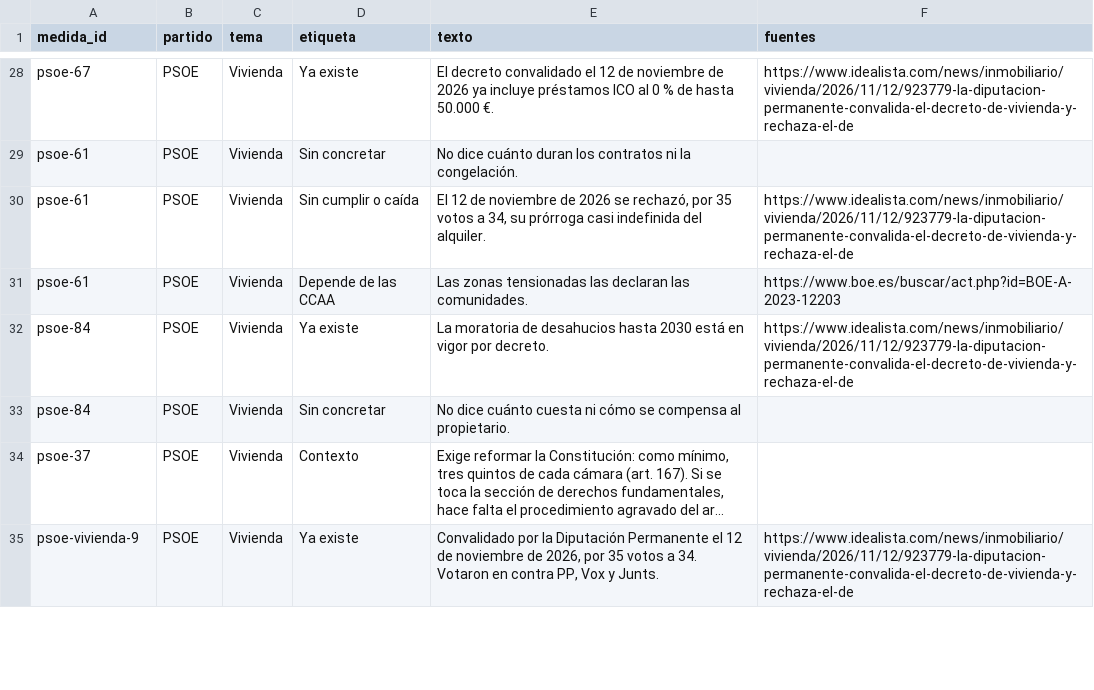
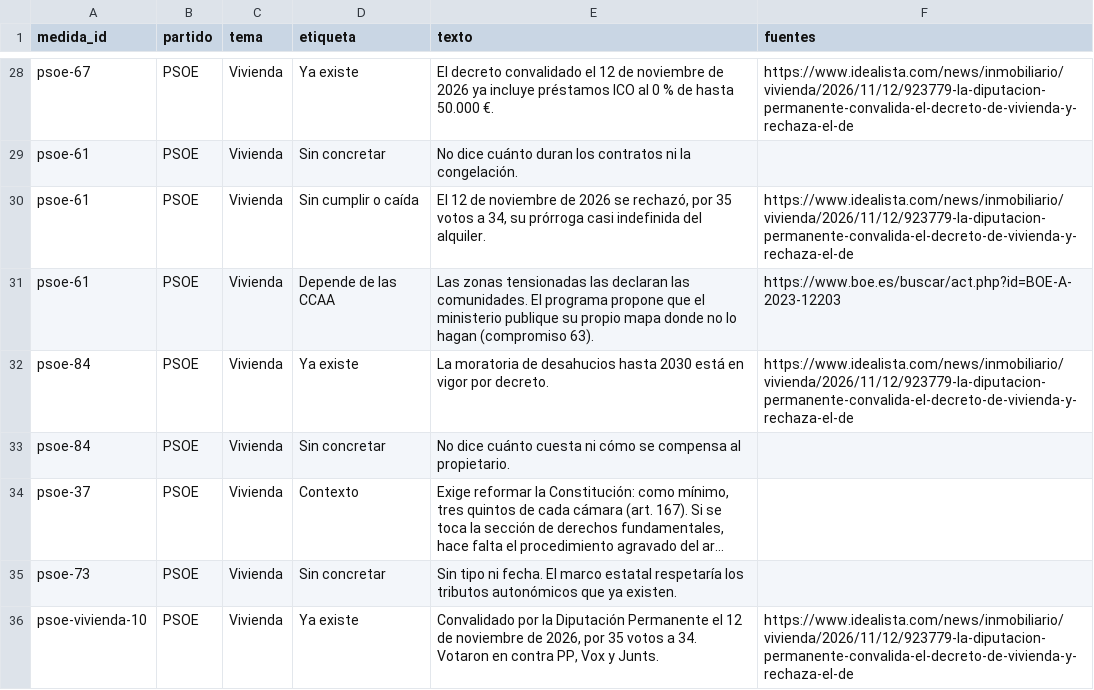
Before and after one commit to lernys/loquenocuentan, a CSV file: datos/observaciones.csv, drawn as a sheet; only a part is shown, gaps mark what is left out; long unchanged cells end in …; addresses are those after the commit; the diff covers the shown part only; the diff names each change by its address in the sheet, - before the commit and + after, or states it on an @@ line.

```diff
--- a/datos/observaciones.csv
+++ b/datos/observaciones.csv
-E31 (texto): …las comunidades.
+E31 (texto): …las comunidades. El programa propone que el ministerio publique su propio mapa donde no lo hagan (compromiso 63).
+row 35: psoe-73 | PSOE | Vivienda | Sin concretar | Sin tipo ni fecha. El marco estatal respetaría los tributos autonómicos que ya existen.
-A36 (medida_id): psoe-vivienda-9
+A36 (medida_id): psoe-vivienda-10
```
Also changed, not shown: 7 added rows and 8 edited cells elsewhere in this file, datos/medidas.csv, 20 other files.
